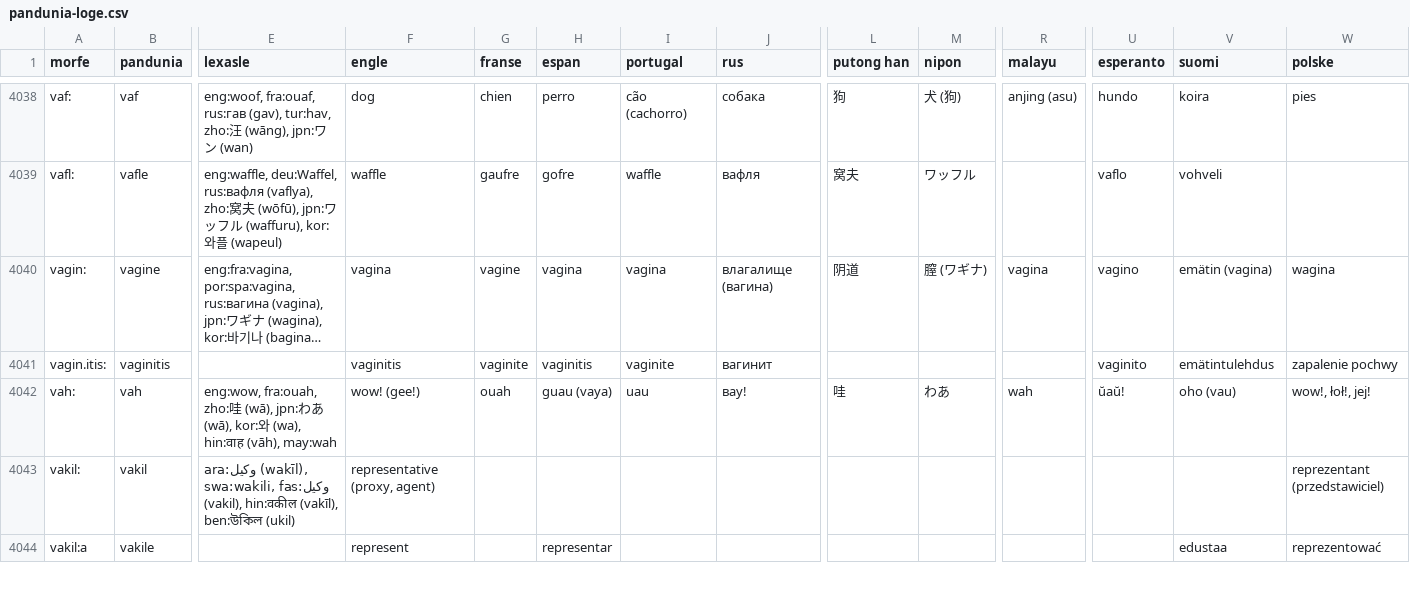
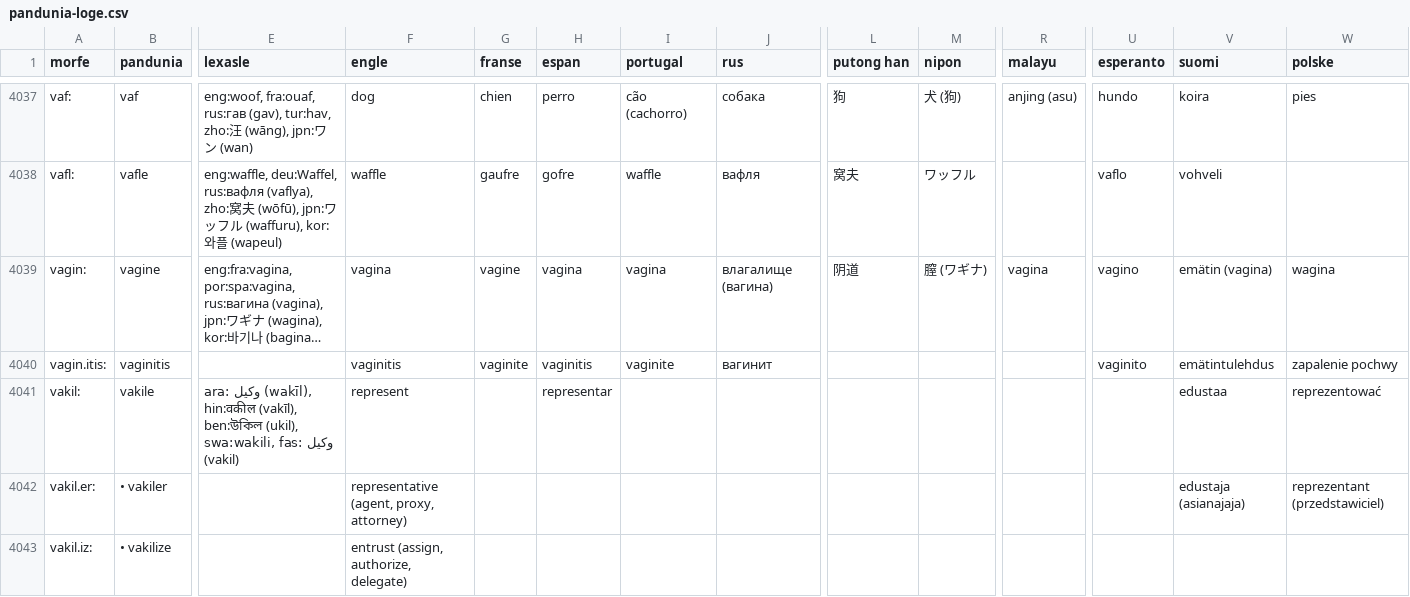
Before and after one commit to barumau/pandunia, a CSV file: pandunia-loge.csv, drawn as a sheet; only a part is shown, gaps mark what is left out; long unchanged cells end in …; removed rows and columns are numbered as before the commit, all else as after; rows hold the shown columns only; the diff covers the shown part only; the diff names each change by its address in the sheet, - before the commit and + after, or states it on an @@ line.

Commit message:
riratibe lexe: jame, vakile, vale
mortife vah & mite

```diff
--- a/pandunia-loge.csv
+++ b/pandunia-loge.csv
-row 4042: vah: | vah | eng:wow, fra:ouah, zho:哇 (wā), jpn:わあ (wā), kor:와 (wa), hin:वाह (vāh), may:wah | wow! (gee!) | ouah | guau (vaya) | uau | вау! | 哇 | わあ | wah | ŭaŭ! | oho (vau) | wow!, łoł!, jej!
-B4041 (pandunia): vakil
+B4041 (pandunia): vakile
-E4041 (lexasle): ara:وكيل (wakīl), swa:wakili, fas:وکیل (vakil), hin:वकील (vakīl), ben:উকিল (ukil)
+E4041 (lexasle): ara: وكيل (wakīl), hin:वकील (vakīl), ben:উকিল (ukil), swa:wakili, fas: وکیل (vakil)
-F4041 (engle): representative (proxy, agent)
+F4041 (engle): represent
-H4041 (espan): (empty)
+H4041 (espan): representar
-V4041 (suomi): (empty)
+V4041 (suomi): edustaa
-W4041 (polske): reprezentant (przedstawiciel)
+W4041 (polske): reprezentować
-row 4044: vakil:a | vakile |  | represent |  | representar |  |  |  |  |  |  | edustaa | reprezentować
+row 4042: vakil.er: | • vakiler |  | representative (agent, proxy, attorney) |  |  |  |  |  |  |  |  | edustaja (asianajaja) | reprezentant (przedstawiciel)
+row 4043: vakil.iz: | • vakilize |  | entrust (assign, authorize, delegate)
```
Also changed, not shown: 4 added rows, 5 removed rows and 20 edited cells elsewhere in this file, 25 other files.
